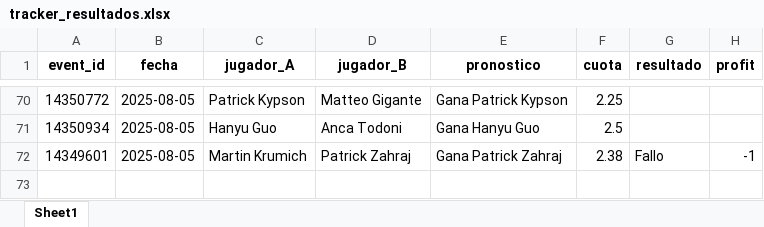
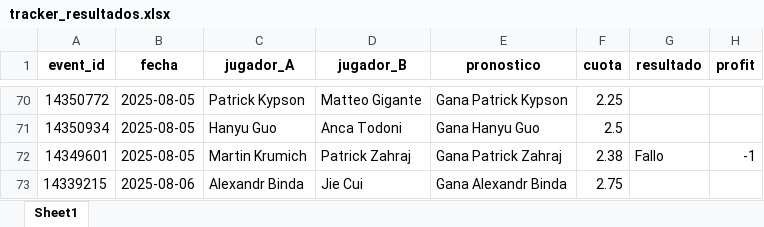
Before and after one commit to andreuroigv/tennis-tracker-app, an Excel workbook: tracker_resultados.xlsx, sheet Sheet1, drawn as a sheet; only a part is shown, gaps mark what is left out; values as stored, in another font and other column widths than the file's, no borders; the diff names each change by its address in the sheet, - before the commit and + after, or states it on an @@ line.

Commit message:
🔄 Sync automático del tracker (cada 3h)

```diff
--- a/tracker_resultados.xlsx (sheet Sheet1)
+++ b/tracker_resultados.xlsx (sheet Sheet1)
+row 73: 14339215 | 2025-08-06 | Alexandr Binda | Jie Cui | Gana Alexandr Binda | 2.75
```
